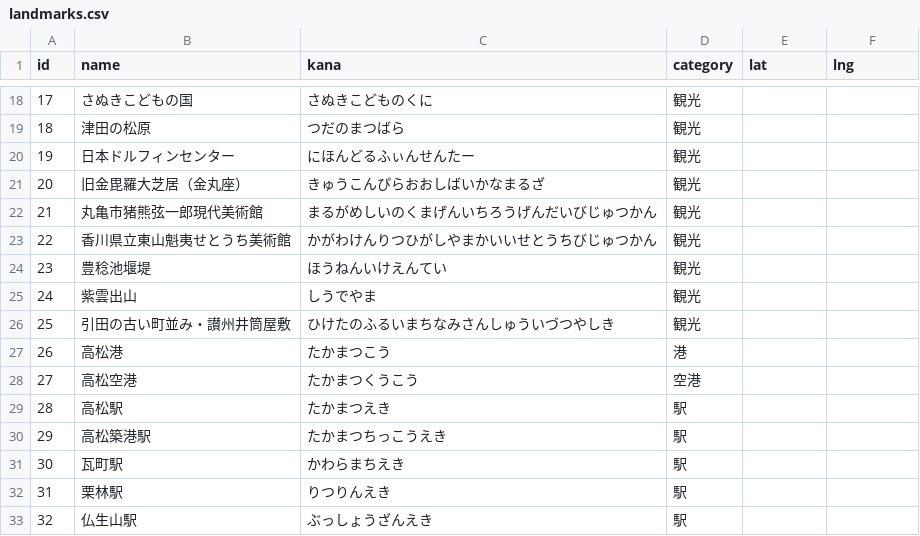
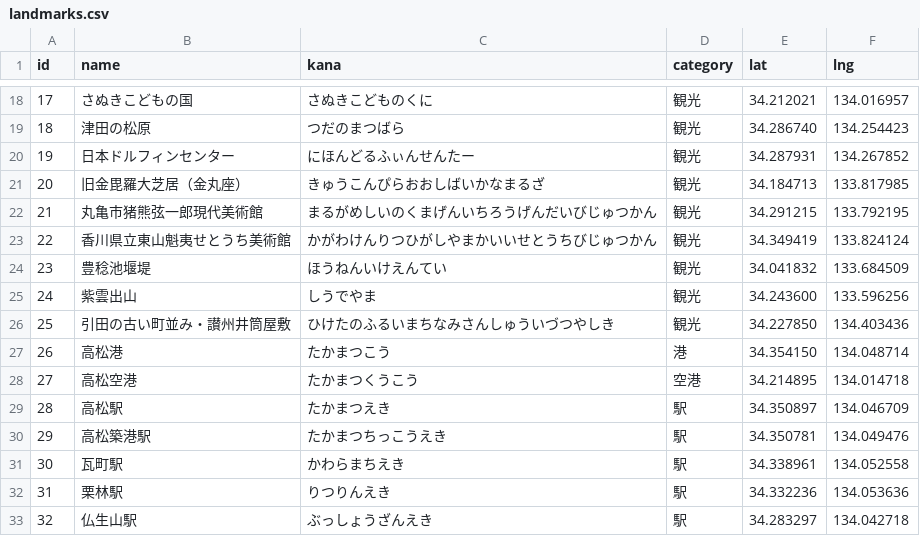
Before and after one commit to Akihiko13/udonlog, a CSV file: landmarks.csv, drawn as a sheet; only a part is shown, gaps mark what is left out; the diff covers the shown part only.

```diff
--- a/landmarks.csv
+++ b/landmarks.csv
@@ -18,16 +18,16 @@ id,name,kana,category,lat,lng
-17,さぬきこどもの国,さぬきこどものくに,観光,,
-18,津田の松原,つだのまつばら,観光,,
-19,日本ドルフィンセンター,にほんどるふぃんせんたー,観光,,
-20,旧金毘羅大芝居（金丸座）,きゅうこんぴらおおしばいかなまるざ,観光,,
-21,丸亀市猪熊弦一郎現代美術館,まるがめしいのくまげんいちろうげんだいびじゅつかん,観光,,
-22,香川県立東山魁夷せとうち美術館,かがわけんりつひがしやまかいいせとうちびじゅつかん,観光,,
-23,豊稔池堰堤,ほうねんいけえんてい,観光,,
-24,紫雲出山,しうでやま,観光,,
-25,引田の古い町並み・讃州井筒屋敷,ひけたのふるいまちなみさんしゅういづつやしき,観光,,
-26,高松港,たかまつこう,港,,
-27,高松空港,たかまつくうこう,空港,,
-28,高松駅,たかまつえき,駅,,
-29,高松築港駅,たかまつちっこうえき,駅,,
-30,瓦町駅,かわらまちえき,駅,,
-31,栗林駅,りつりんえき,駅,,
-32,仏生山駅,ぶっしょうざんえき,駅,,
+17,さぬきこどもの国,さぬきこどものくに,観光,34.212021,134.016957
+18,津田の松原,つだのまつばら,観光,34.286740,134.254423
+19,日本ドルフィンセンター,にほんどるふぃんせんたー,観光,34.287931,134.267852
+20,旧金毘羅大芝居（金丸座）,きゅうこんぴらおおしばいかなまるざ,観光,34.184713,133.817985
+21,丸亀市猪熊弦一郎現代美術館,まるがめしいのくまげんいちろうげんだいびじゅつかん,観光,34.291215,133.792195
+22,香川県立東山魁夷せとうち美術館,かがわけんりつひがしやまかいいせとうちびじゅつかん,観光,34.349419,133.824124
+23,豊稔池堰堤,ほうねんいけえんてい,観光,34.041832,133.684509
+24,紫雲出山,しうでやま,観光,34.243600,133.596256
+25,引田の古い町並み・讃州井筒屋敷,ひけたのふるいまちなみさんしゅういづつやしき,観光,34.227850,134.403436
+26,高松港,たかまつこう,港,34.354150,134.048714
+27,高松空港,たかまつくうこう,空港,34.214895,134.014718
+28,高松駅,たかまつえき,駅,34.350897,134.046709
+29,高松築港駅,たかまつちっこうえき,駅,34.350781,134.049476
+30,瓦町駅,かわらまちえき,駅,34.338961,134.052558
+31,栗林駅,りつりんえき,駅,34.332236,134.053636
+32,仏生山駅,ぶっしょうざんえき,駅,34.283297,134.042718
```
Also changed, not shown: 54 edited cells elsewhere in this file, 2 other files.
